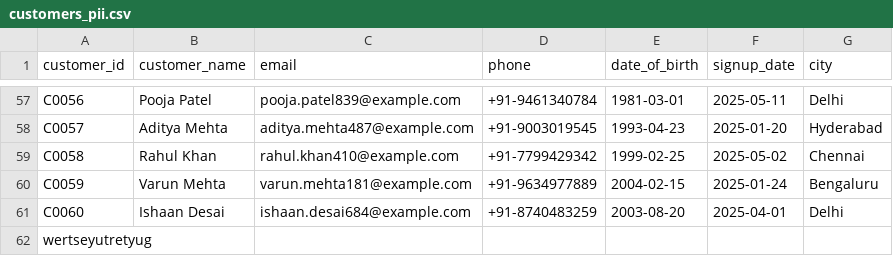
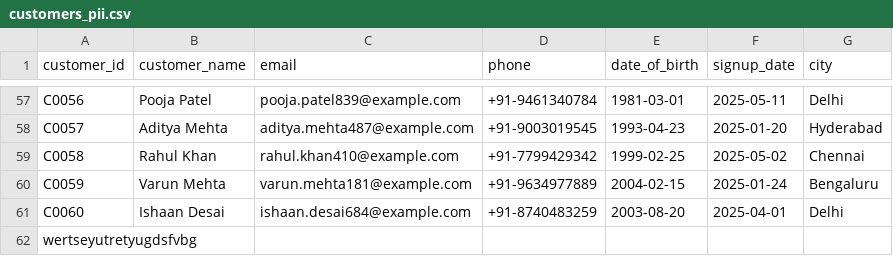
Before and after one commit to virat-vk-18/student-repo, a CSV file: Day_02_Analytics_Types_and_Ethics/data/customers_pii.csv, drawn as a sheet; only a part is shown, gaps mark what is left out.

```diff
--- a/Day_02_Analytics_Types_and_Ethics/data/customers_pii.csv
+++ b/Day_02_Analytics_Types_and_Ethics/data/customers_pii.csv
@@ -61,2 +61,2 @@ C0059,Varun Mehta,varun.mehta181@example.com,+91-9634977889,2004-02-15,2025-01-2
 C0060,Ishaan Desai,ishaan.desai684@example.com,+91-8740483259,2003-08-20,2025-04-01,Delhi
-wertseyutretyug
+wertseyutretyugdsfvbg
```
Also changed, not shown: Day_02_Analytics_Types_and_Ethics/data/business_questions.csv, Day_02_Analytics_Types_and_Ethics/data/orders_sample.csv.
